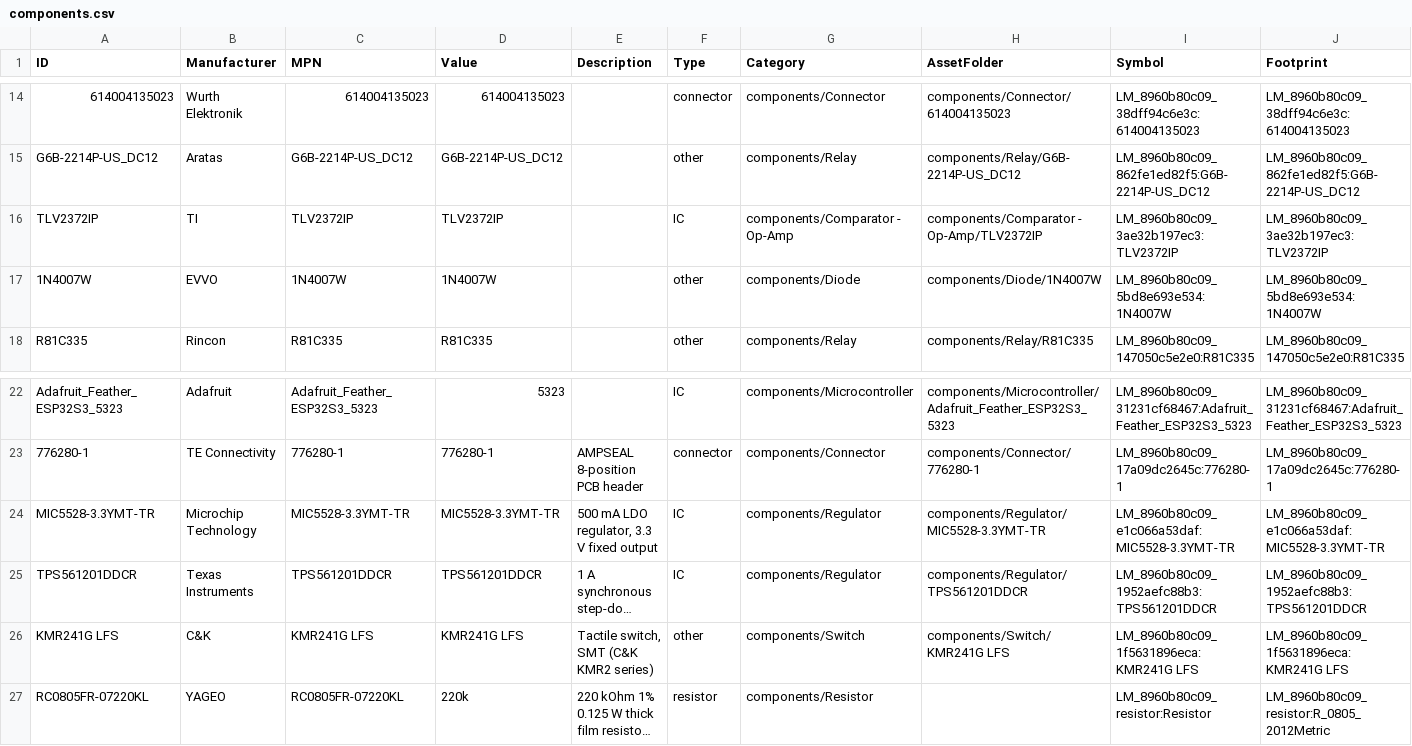
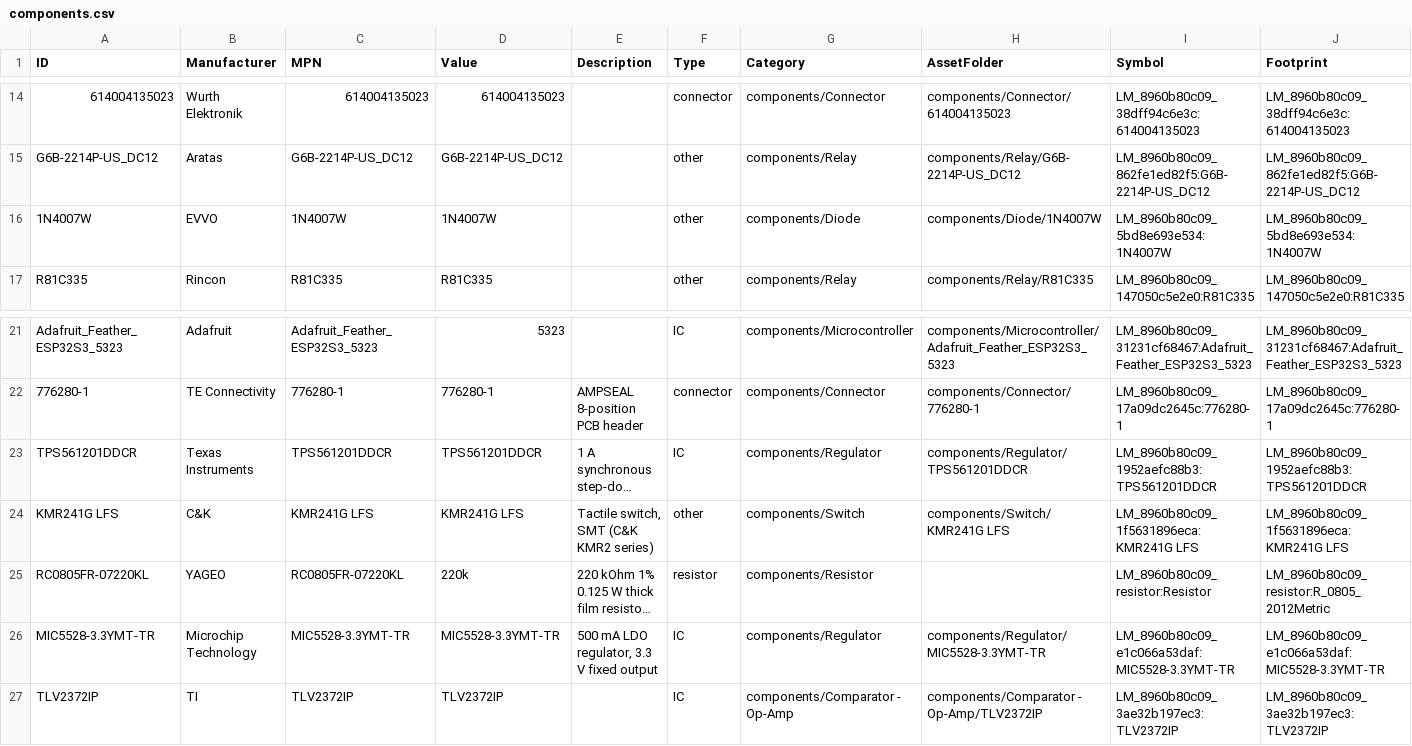
Before and after one commit to Anteater-Electric-Racing/electrical-pcbs, a CSV file: 26-27/Standard Parts Library/Anteater Parts/appdata/components.csv, drawn as a sheet; only a part is shown, gaps mark what is left out; long unchanged cells end in …; removed rows and columns are numbered as before the commit, all else as after; rows hold the shown columns only; the diff names each change by its address in the sheet, - before the commit and + after, or states it on an @@ line.

Commit message:
Update Microchip Technology MIC5528-3.3YMT-TR, Update TI TLV2372IP

```diff
--- a/26-27/Standard Parts Library/Anteater Parts/appdata/components.csv
+++ b/26-27/Standard Parts Library/Anteater Parts/appdata/components.csv
-row 16: TLV2372IP | TI | TLV2372IP | TLV2372IP |  | IC | components/Comparator - Op-Amp | components/Comparator - Op-Amp/TLV2372IP | LM_8960b80c09_3ae32b197ec3:TLV2372IP | LM_8960b80c09_3ae32b197ec3:TLV2372IP
-row 24: MIC5528-3.3YMT-TR | Microchip Technology | MIC5528-3.3YMT-TR | MIC5528-3.3YMT-TR | 500 mA LDO regulator, 3.3 V fixed output | IC | components/Regulator | components/Regulator/MIC5528-3.3YMT-TR | LM_8960b80c09_e1c066a53daf:MIC5528-3.3YMT-TR | LM_8960b80c09_e1c066a53daf:MIC5528-3.3YMT-TR
+row 26: MIC5528-3.3YMT-TR | Microchip Technology | MIC5528-3.3YMT-TR | MIC5528-3.3YMT-TR | 500 mA LDO regulator, 3.3 V fixed output | IC | components/Regulator | components/Regulator/MIC5528-3.3YMT-TR | LM_8960b80c09_e1c066a53daf:MIC5528-3.3YMT-TR | LM_8960b80c09_e1c066a53daf:MIC5528-3.3YMT-TR
+row 27: TLV2372IP | TI | TLV2372IP | TLV2372IP |  | IC | components/Comparator - Op-Amp | components/Comparator - Op-Amp/TLV2372IP | LM_8960b80c09_3ae32b197ec3:TLV2372IP | LM_8960b80c09_3ae32b197ec3:TLV2372IP
```
Also changed, not shown: 4 other files.
